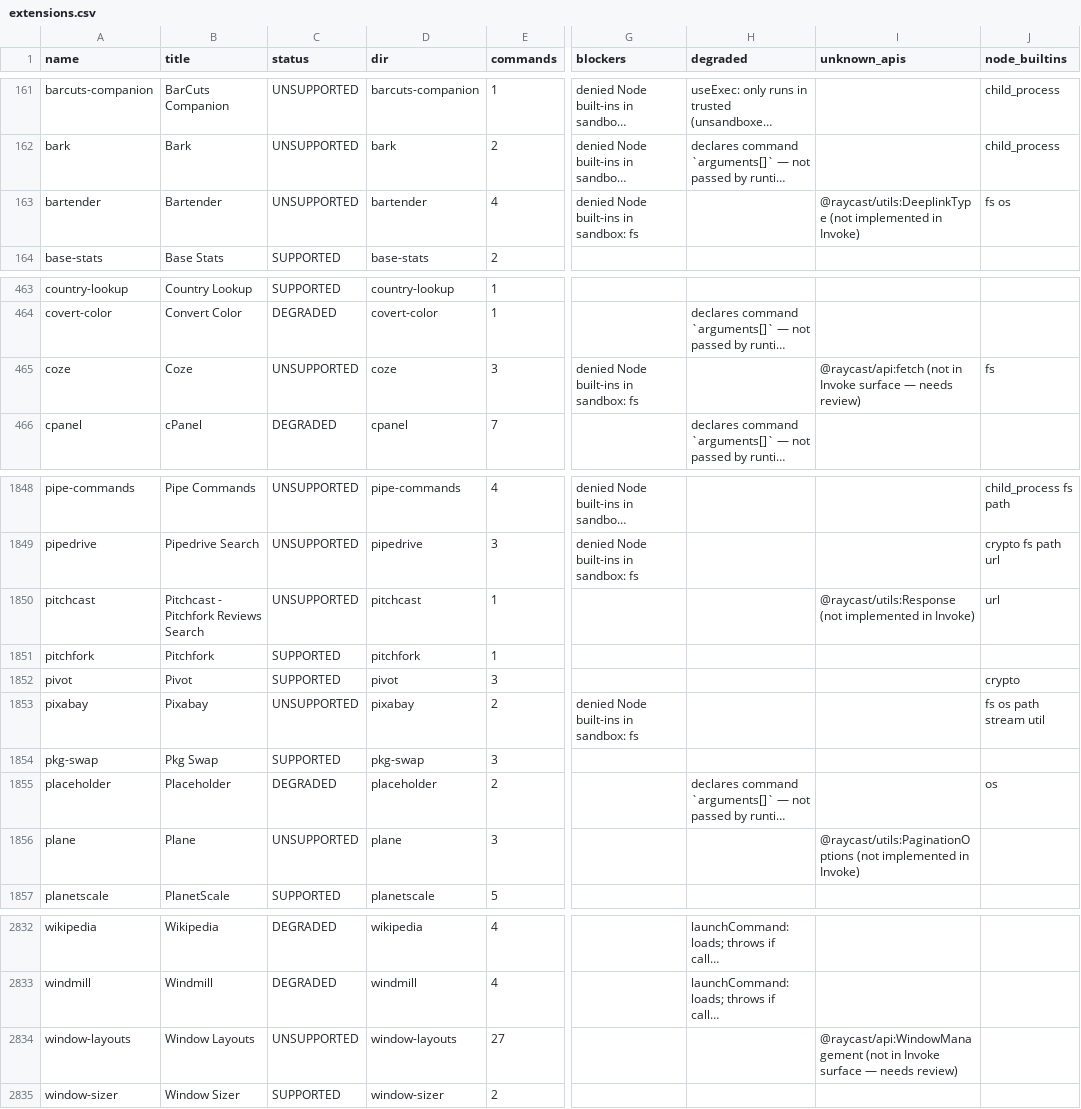
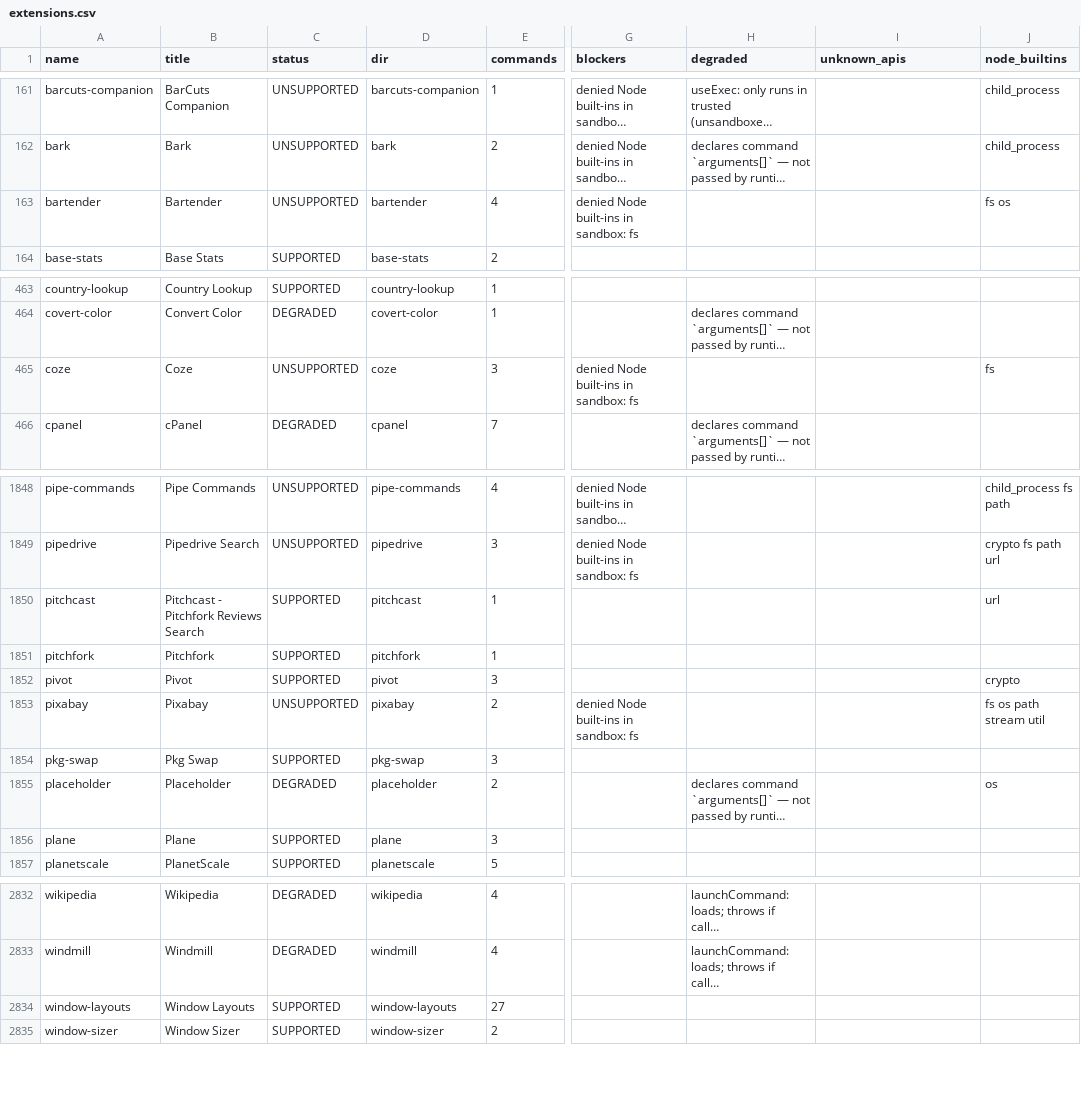
Before and after one commit to kapildave6/invoke-v2, a CSV file: tools/compat-check/report-sandboxed-m4/extensions.csv, drawn as a sheet; only a part is shown, gaps mark what is left out; long unchanged cells end in …; the diff covers the shown part only; the diff names each change by its address in the sheet, - before the commit and + after, or states it on an @@ line.

```diff
--- a/tools/compat-check/report-sandboxed-m4/extensions.csv
+++ b/tools/compat-check/report-sandboxed-m4/extensions.csv
-I163 (unknown_apis): @raycast/utils:DeeplinkType (not implemented in Invoke)
+I163 (unknown_apis): (empty)
-I465 (unknown_apis): @raycast/api:fetch (not in Invoke surface — needs review)
+I465 (unknown_apis): (empty)
-C1850 (status): UNSUPPORTED
+C1850 (status): SUPPORTED
-I1850 (unknown_apis): @raycast/utils:Response (not implemented in Invoke)
+I1850 (unknown_apis): (empty)
-C1856 (status): UNSUPPORTED
+C1856 (status): SUPPORTED
-I1856 (unknown_apis): @raycast/utils:PaginationOptions (not implemented in Invoke)
+I1856 (unknown_apis): (empty)
-C2834 (status): UNSUPPORTED
+C2834 (status): SUPPORTED
-I2834 (unknown_apis): @raycast/api:WindowManagement (not in Invoke surface — needs review)
+I2834 (unknown_apis): (empty)
```
Also changed, not shown: 31 edited cells elsewhere in this file, tools/compat-check/report-trusted-m4/extensions.csv, 7 other files.
